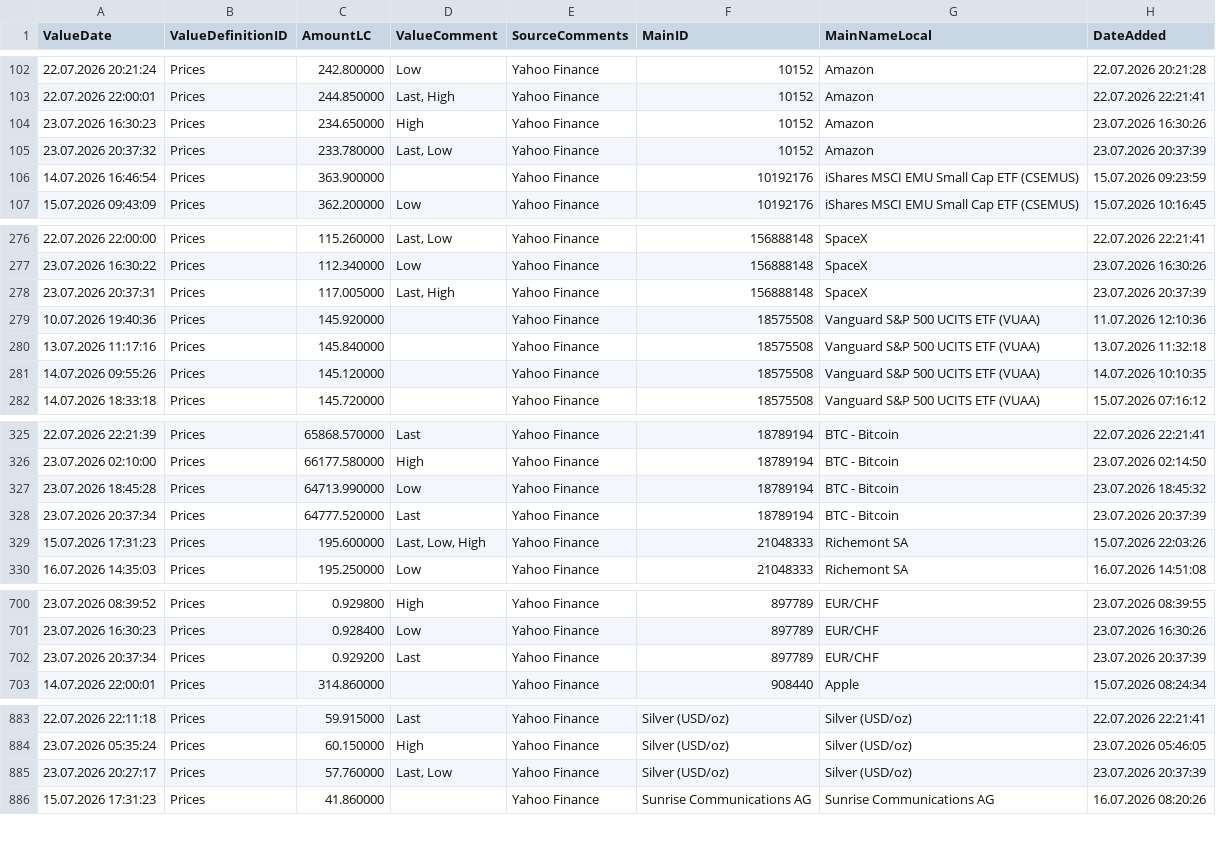
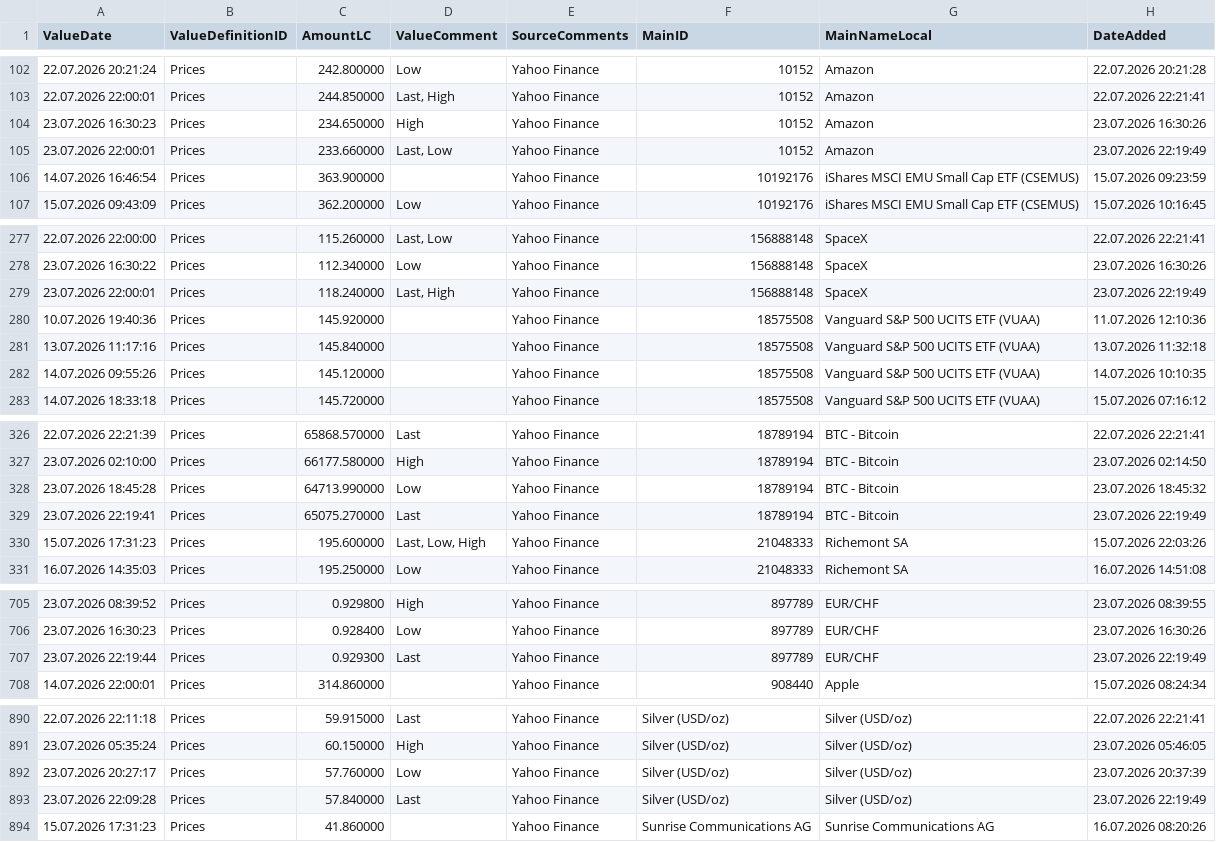
Before and after one commit to Munotstadt/financialdatacollector-public, a CSV file: all_data.csv, drawn as a sheet; only a part is shown, gaps mark what is left out; the diff covers the shown part only.

```diff
--- a/all_data.csv
+++ b/all_data.csv
@@ -104,3 +104,3 @@ ValueDate,ValueDefinitionID,AmountLC,ValueComment,SourceComments,MainID,MainName
 23.07.2026 16:30:23,Prices,234.650000,High,Yahoo Finance,10152,Amazon,23.07.2026 16:30:26
-23.07.2026 20:37:32,Prices,233.780000,"Last, Low",Yahoo Finance,10152,Amazon,23.07.2026 20:37:39
+23.07.2026 22:00:01,Prices,233.660000,"Last, Low",Yahoo Finance,10152,Amazon,23.07.2026 22:19:49
 14.07.2026 16:46:54,Prices,363.900000,,Yahoo Finance,10192176,iShares MSCI EMU Small Cap ETF (CSEMUS),15.07.2026 09:23:59
@@ -277,3 +278,3 @@ ValueDate,ValueDefinitionID,AmountLC,ValueComment,SourceComments,MainID,MainName
 23.07.2026 16:30:22,Prices,112.340000,Low,Yahoo Finance,156888148,SpaceX,23.07.2026 16:30:26
-23.07.2026 20:37:31,Prices,117.005000,"Last, High",Yahoo Finance,156888148,SpaceX,23.07.2026 20:37:39
+23.07.2026 22:00:01,Prices,118.240000,"Last, High",Yahoo Finance,156888148,SpaceX,23.07.2026 22:19:49
 10.07.2026 19:40:36,Prices,145.920000,,Yahoo Finance,18575508,Vanguard S&P 500 UCITS ETF (VUAA),11.07.2026 12:10:36
@@ -327,3 +328,3 @@ ValueDate,ValueDefinitionID,AmountLC,ValueComment,SourceComments,MainID,MainName
 23.07.2026 18:45:28,Prices,64713.990000,Low,Yahoo Finance,18789194,BTC - Bitcoin,23.07.2026 18:45:32
-23.07.2026 20:37:34,Prices,64777.520000,Last,Yahoo Finance,18789194,BTC - Bitcoin,23.07.2026 20:37:39
+23.07.2026 22:19:41,Prices,65075.270000,Last,Yahoo Finance,18789194,BTC - Bitcoin,23.07.2026 22:19:49
 15.07.2026 17:31:23,Prices,195.600000,"Last, Low, High",Yahoo Finance,21048333,Richemont SA,15.07.2026 22:03:26
@@ -701,3 +706,3 @@ ValueDate,ValueDefinitionID,AmountLC,ValueComment,SourceComments,MainID,MainName
 23.07.2026 16:30:23,Prices,0.928400,Low,Yahoo Finance,897789,EUR/CHF,23.07.2026 16:30:26
-23.07.2026 20:37:34,Prices,0.929200,Last,Yahoo Finance,897789,EUR/CHF,23.07.2026 20:37:39
+23.07.2026 22:19:44,Prices,0.929300,Last,Yahoo Finance,897789,EUR/CHF,23.07.2026 22:19:49
 14.07.2026 22:00:01,Prices,314.860000,,Yahoo Finance,908440,Apple,15.07.2026 08:24:34
@@ -884,3 +891,4 @@ ValueDate,ValueDefinitionID,AmountLC,ValueComment,SourceComments,MainID,MainName
 23.07.2026 05:35:24,Prices,60.150000,High,Yahoo Finance,Silver (USD/oz),Silver (USD/oz),23.07.2026 05:46:05
-23.07.2026 20:27:17,Prices,57.760000,"Last, Low",Yahoo Finance,Silver (USD/oz),Silver (USD/oz),23.07.2026 20:37:39
+23.07.2026 20:27:17,Prices,57.760000,Low,Yahoo Finance,Silver (USD/oz),Silver (USD/oz),23.07.2026 20:37:39
+23.07.2026 22:09:28,Prices,57.840000,Last,Yahoo Finance,Silver (USD/oz),Silver (USD/oz),23.07.2026 22:19:49
 15.07.2026 17:31:23,Prices,41.860000,,Yahoo Finance,Sunrise Communications AG,Sunrise Communications AG,16.07.2026 08:20:26
```
Also changed, not shown: 9 added rows, 2 removed rows and 24 edited cells elsewhere in this file.
